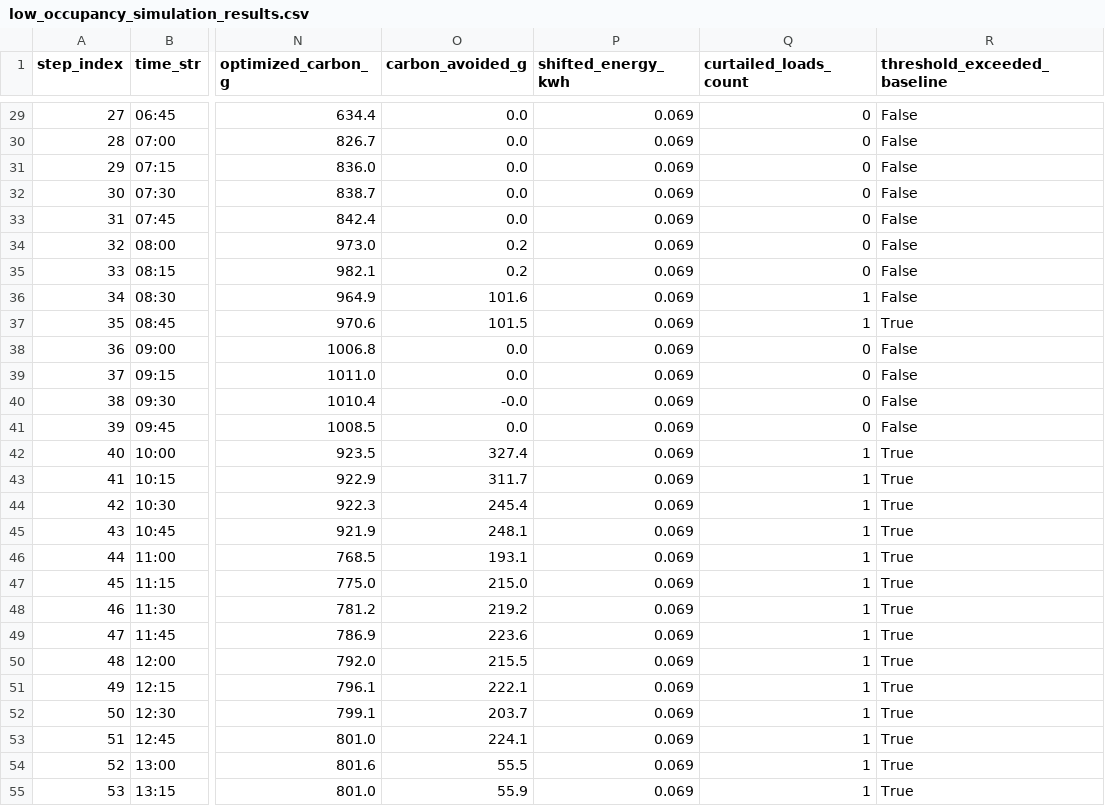
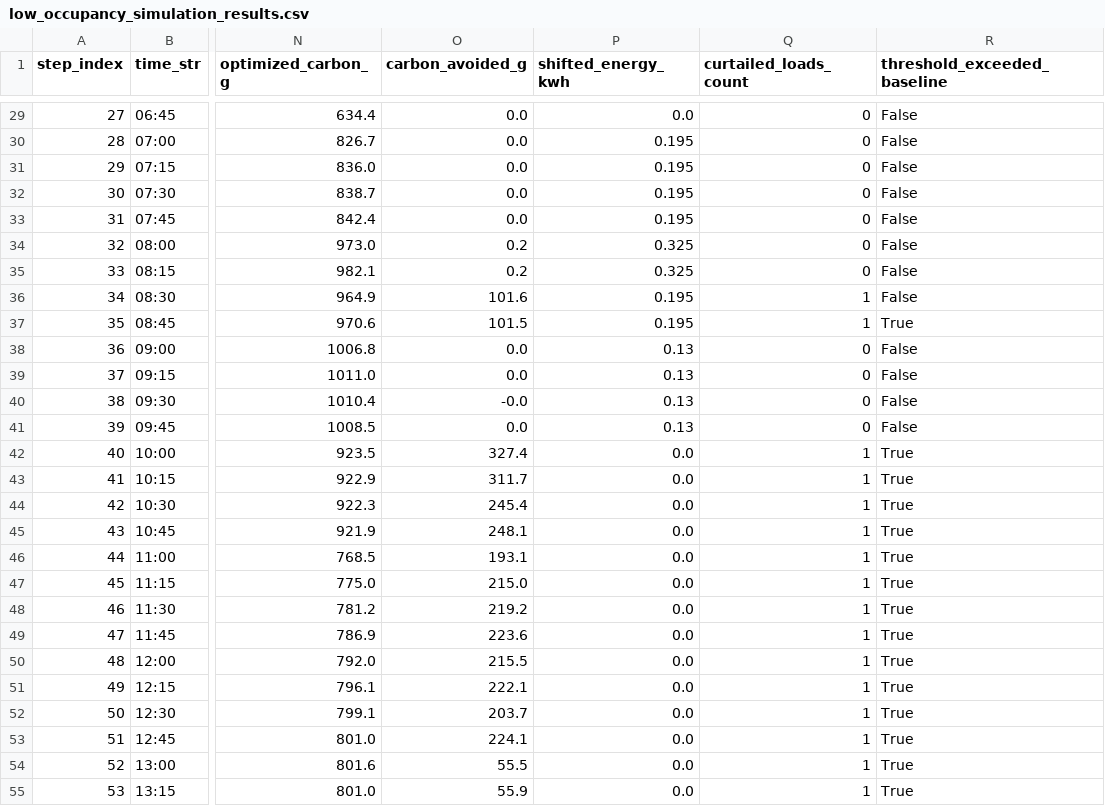
Before and after one commit to Kushagra-Garg-27/ecowatt-grid-guard, a CSV file: data/generated/low_occupancy_simulation_results.csv, drawn as a sheet; only a part is shown, gaps mark what is left out; the diff covers the shown part only; the diff names each change by its address in the sheet, - before the commit and + after, or states it on an @@ line.

```diff
--- a/data/generated/low_occupancy_simulation_results.csv
+++ b/data/generated/low_occupancy_simulation_results.csv
-P29 (shifted_energy_kwh): 0.069
+P29 (shifted_energy_kwh): 0.0
-P30:P33 (shifted_energy_kwh): 0.069
+P30:P33 (shifted_energy_kwh): 0.195
-P34:P35 (shifted_energy_kwh): 0.069
+P34:P35 (shifted_energy_kwh): 0.325
-P36:P37 (shifted_energy_kwh): 0.069
+P36:P37 (shifted_energy_kwh): 0.195
-P38:P41 (shifted_energy_kwh): 0.069
+P38:P41 (shifted_energy_kwh): 0.13
-P42:P55 (shifted_energy_kwh): 0.069
+P42:P55 (shifted_energy_kwh): 0.0
```
Also changed, not shown: 69 edited cells elsewhere in this file, data/generated/failed_actuator_ack_simulation_results.csv, data/generated/high_carbon_period_simulation_results.csv, 22 other files.
